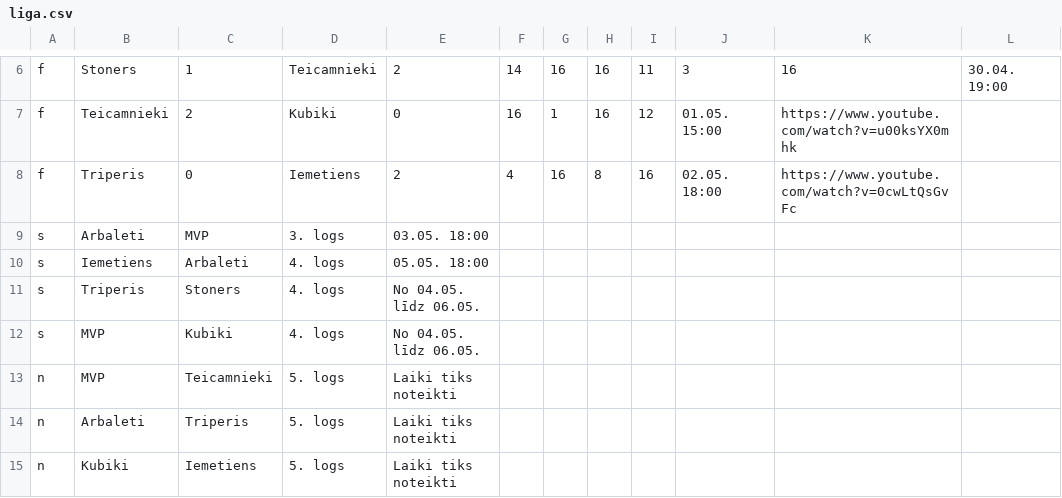
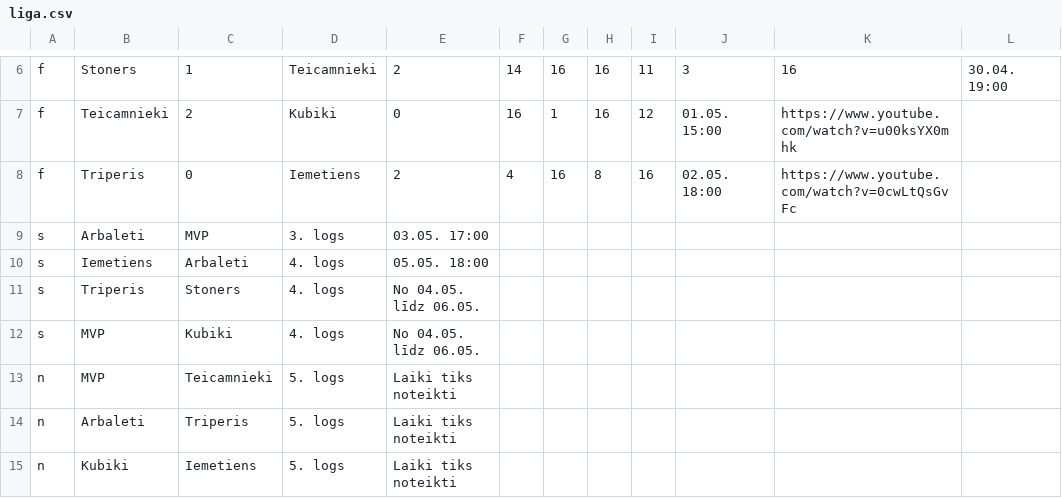
Before and after one commit to artis-v/artis-v.github.io, a CSV file: csgo/liga.csv, drawn as a sheet; only a part is shown, gaps mark what is left out; the diff names each change by its address in the sheet, - before the commit and + after, or states it on an @@ line.

Commit message:
Update liga.csv

```diff
--- a/csgo/liga.csv
+++ b/csgo/liga.csv
-E9: 03.05. 18:00
+E9: 03.05. 17:00
```
